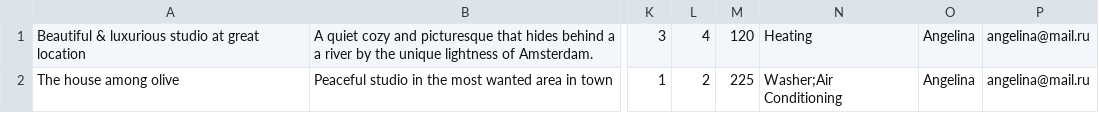
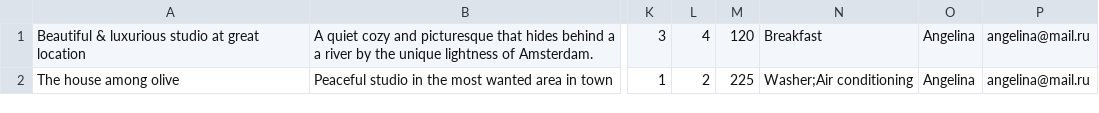
Before and after one commit to htmlacademy-nodejs-api/1984913-six-cities-4, a TSV file: mocks/mock-data.tsv, drawn as a sheet; only a part is shown, gaps mark what is left out; the diff names each change by its address in the sheet, - before the commit and + after, or states it on an @@ line.

```diff
--- a/mocks/mock-data.tsv
+++ b/mocks/mock-data.tsv
-N1: Heating
+N1: Breakfast
-N2: Washer;Air Conditioning
+N2: Washer;Air conditioning
```
Also changed, not shown: 8 other files.
